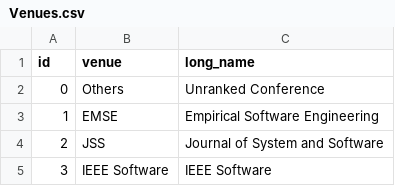
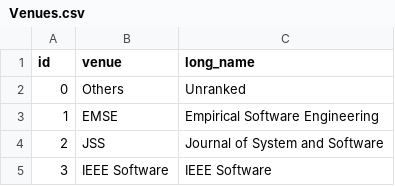
Before and after one commit to csytang/host, a CSV file: research/publication/csv_file/Venues.csv, drawn as a sheet; only a part is shown.

```diff
--- a/research/publication/csv_file/Venues.csv
+++ b/research/publication/csv_file/Venues.csv
@@ -1,3 +1,3 @@
 id,venue,long_name
-0,Others,Unranked Conference
+0,Others,Unranked
 1,EMSE,Empirical Software Engineering
```
Also changed, not shown: research/publication/csv_file/Publications.csv.
